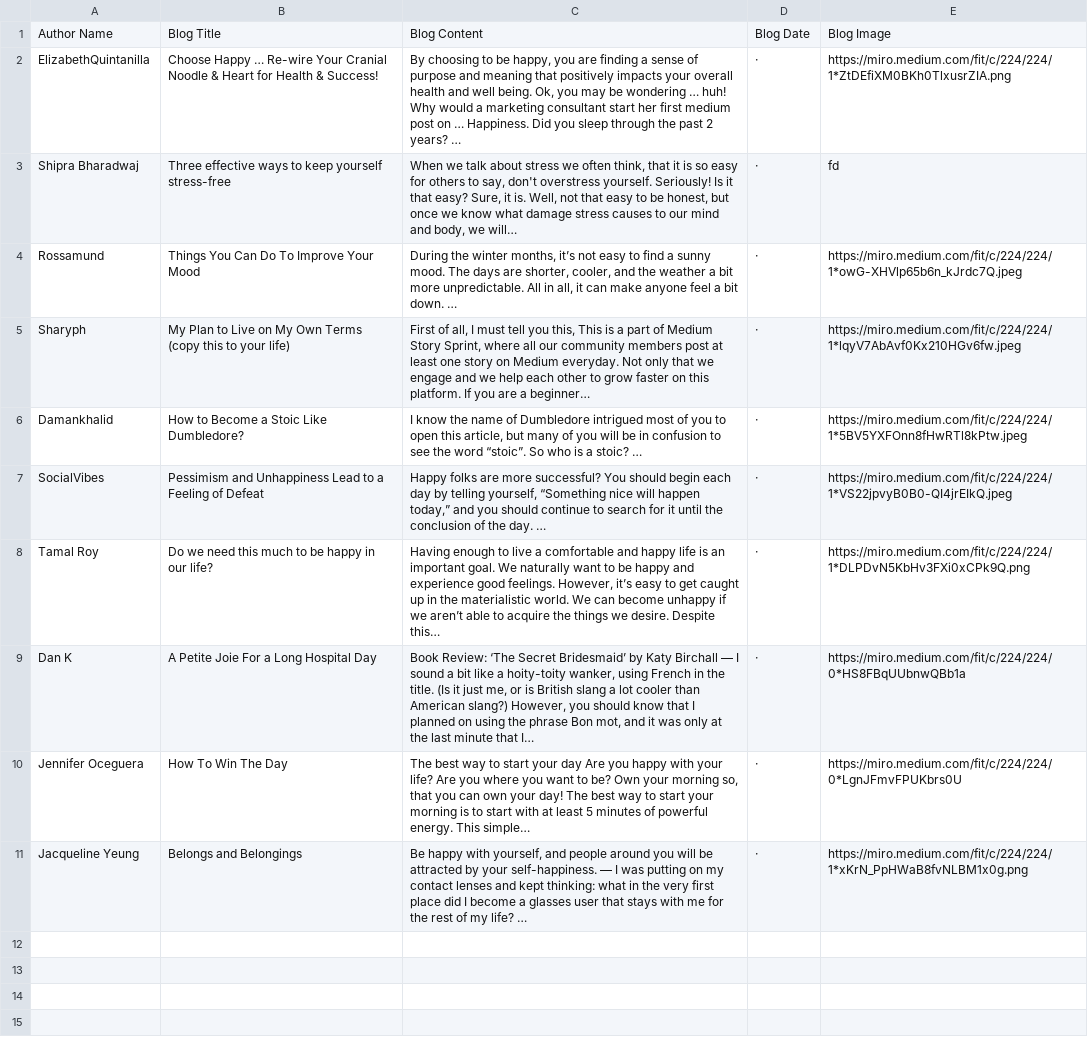
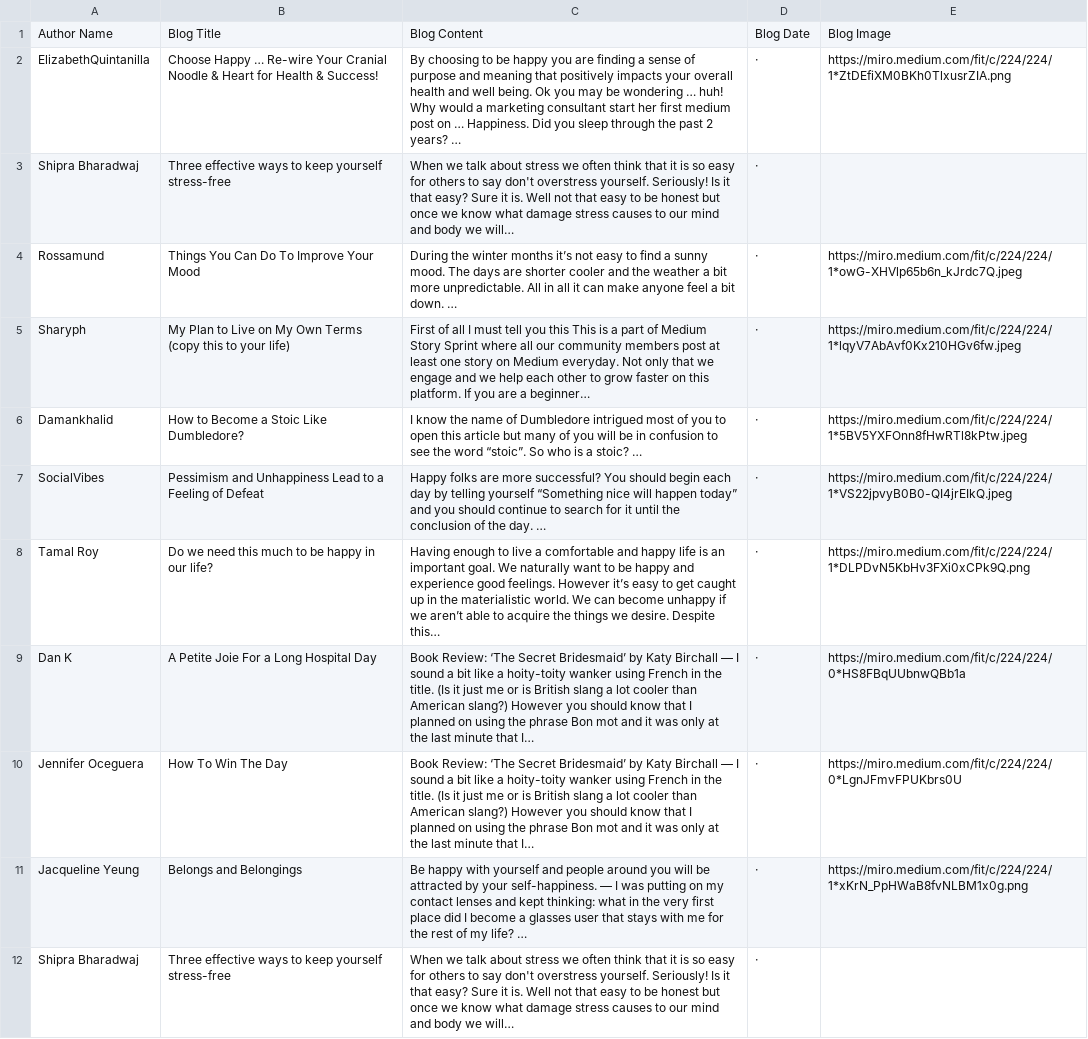
Before and after one commit to shkrafay/FYP, a CSV file: files/happyBlog.csv, drawn as a sheet; the diff names each change by its address in the sheet, - before the commit and + after, or states it on an @@ line.

```diff
--- a/files/happyBlog.csv
+++ b/files/happyBlog.csv
-C2: …to be happy, you are finding a sense of purpose and meaning that positively impacts your overall health and well being. Ok, you may…
+C2: …to be happy you are finding a sense of purpose and meaning that positively impacts your overall health and well being. Ok you may…
-C3: …we often think, that it is so easy for others to say, don't overstress yourself. Seriously! Is it that easy? Sure, it is. Well, not that easy to be honest, but once we know what damage stress causes to our mind and body, we will…
+C3: …we often think that it is so easy for others to say don't overstress yourself. Seriously! Is it that easy? Sure it is. Well not that easy to be honest but once we know what damage stress causes to our mind and body we will…
-E3: fd
+E3: (empty)
-C4: …the winter months, it’s not easy to find a sunny mood. The days are shorter, cooler, and the weather a bit more unpredictable. All in all, it can…
+C4: …the winter months it’s not easy to find a sunny mood. The days are shorter cooler and the weather a bit more unpredictable. All in all it can…
-C5: First of all, I must tell you this, This is a part of Medium Story Sprint, where all…
+C5: First of all I must tell you this This is a part of Medium Story Sprint where all…
-C6: …open this article, but many…
+C6: …open this article but many…
-C7: …by telling yourself, “Something nice will happen today,” and you…
+C7: …by telling yourself “Something nice will happen today” and you…
-C8: …good feelings. However, it’s easy…
+C8: …good feelings. However it’s easy…
-C9: …a hoity-toity wanker, using French in the title. (Is it just me, or is British slang a lot cooler than American slang?) However, you should know that I planned on using the phrase Bon mot, and it…
+C9: …a hoity-toity wanker using French in the title. (Is it just me or is British slang a lot cooler than American slang?) However you should know that I planned on using the phrase Bon mot and it…
-C10: The best way to start your day Are you happy with your life? Are you where you want to be? Own your morning so, that you can own your day! The best way to start your morning is to start with at least 5 minutes of powerful energy. This simple…
+C10: Book Review: ‘The Secret Bridesmaid’ by Katy Birchall — I sound a bit like a hoity-toity wanker using French in the title. (Is it just me or is British slang a lot cooler than American slang?) However you should know that I planned on using the phrase Bon mot and it was only at the last minute that I…
-C11: …happy with yourself, and people…
+C11: …happy with yourself and people…
+row 12: Shipra Bharadwaj | Three effective ways to keep yourself stress-free | When we talk about stress we often think that it is so easy for others to say don't overstress yourself. Seriously! Is it that easy? Sure it is. Well not that easy to be honest but once we know what damage stress causes to our mind and body we will… | ·
```
Also changed, not shown: 14 other files.
